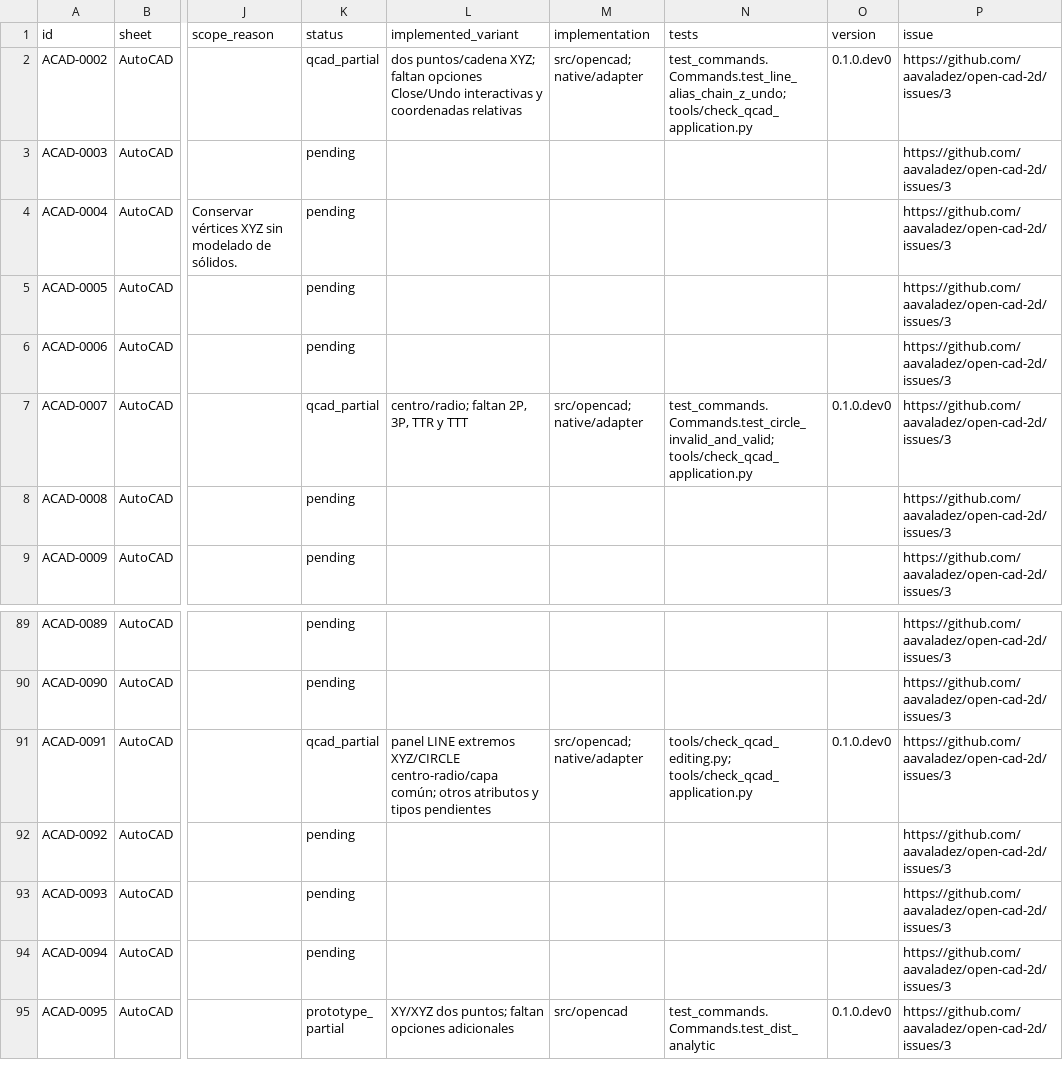
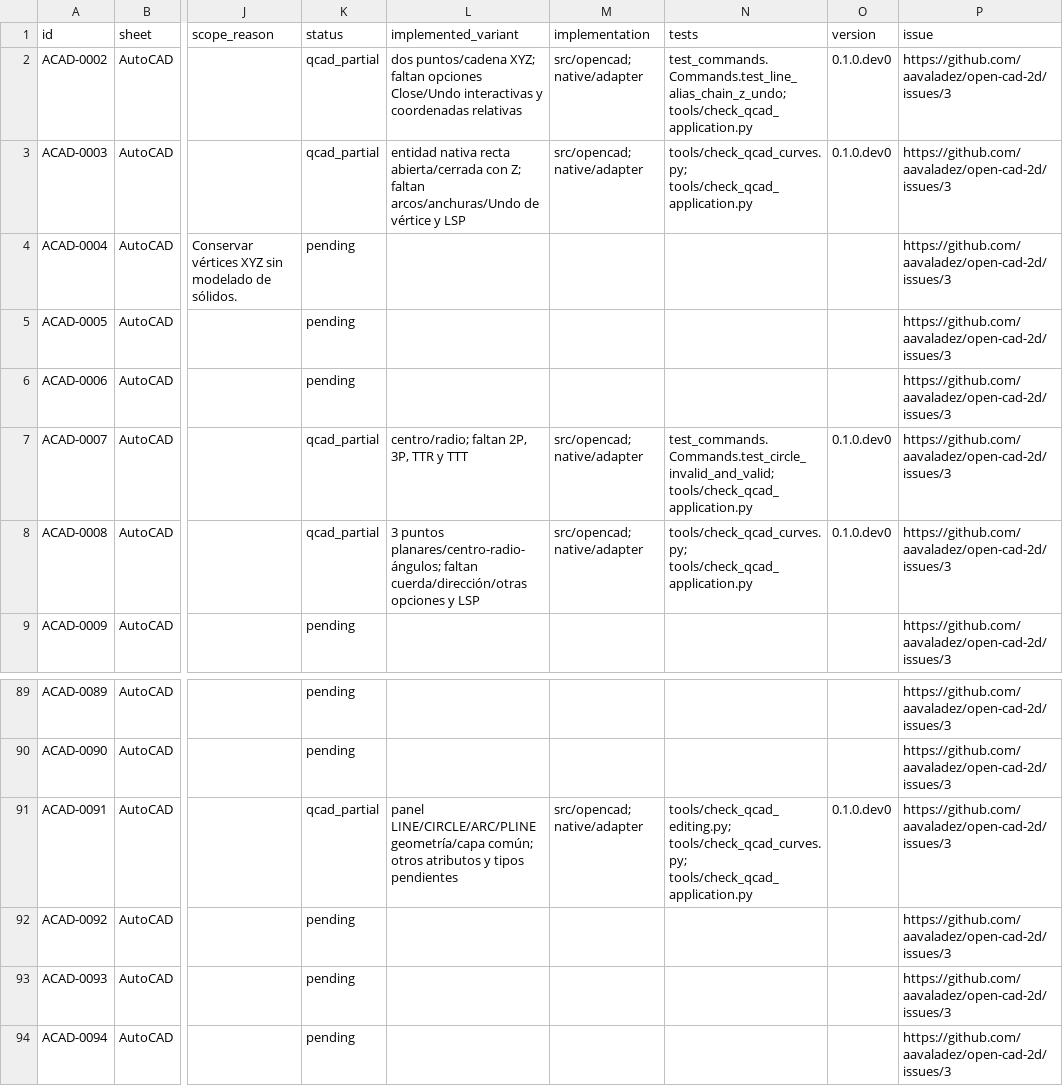
Before and after one commit to aavaladez/open-cad-2d, a CSV file: requirements/coverage.csv, drawn as a sheet; only a part is shown, gaps mark what is left out; the shorter side is filled out with more unchanged rows; the diff names each change by its address in the sheet, - before the commit and + after, or states it on an @@ line.

Commit message:
Add native QCAD ARC and straight PLINE with transactional UI and conservative DXF

```diff
--- a/requirements/coverage.csv
+++ b/requirements/coverage.csv
-K3 (status): pending
+K3 (status): qcad_partial
-L3 (implemented_variant): (empty)
+L3 (implemented_variant): entidad nativa recta abierta/cerrada con Z; faltan arcos/anchuras/Undo de vértice y LSP
-M3 (implementation): (empty)
+M3 (implementation): src/opencad; native/adapter
-N3 (tests): (empty)
+N3 (tests): tools/check_qcad_curves.py; tools/check_qcad_application.py
-O3 (version): (empty)
+O3 (version): 0.1.0.dev0
-K8 (status): pending
+K8 (status): qcad_partial
-L8 (implemented_variant): (empty)
+L8 (implemented_variant): 3 puntos planares/centro-radio-ángulos; faltan cuerda/dirección/otras opciones y LSP
-M8 (implementation): (empty)
+M8 (implementation): src/opencad; native/adapter
-N8 (tests): (empty)
+N8 (tests): tools/check_qcad_curves.py; tools/check_qcad_application.py
-O8 (version): (empty)
+O8 (version): 0.1.0.dev0
-L91 (implemented_variant): panel LINE extremos XYZ/CIRCLE centro-radio/capa común; otros…
+L91 (implemented_variant): panel LINE/CIRCLE/ARC/PLINE geometría/capa común; otros…
-N91 (tests): tools/check_qcad_editing.py; tools/check_qcad_application.py
+N91 (tests): tools/check_qcad_editing.py; tools/check_qcad_curves.py; tools/check_qcad_application.py
```
Also changed, not shown: 35 other files.
